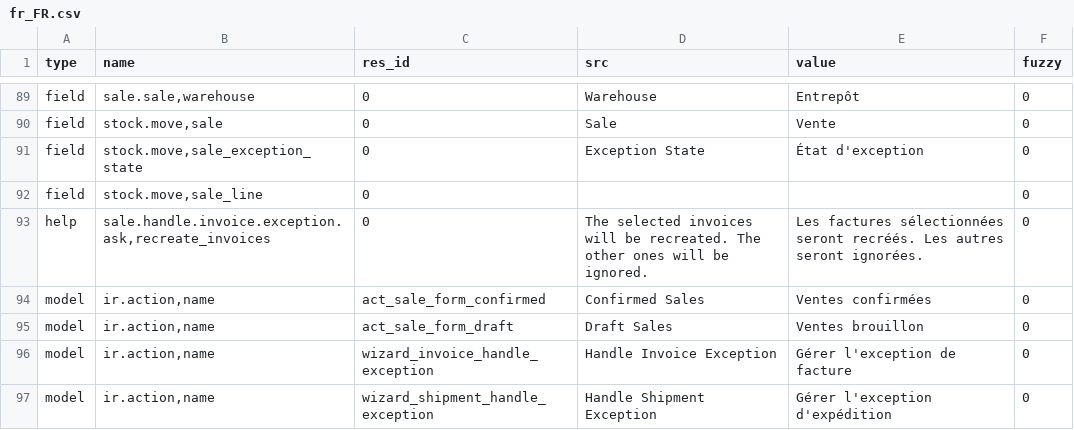
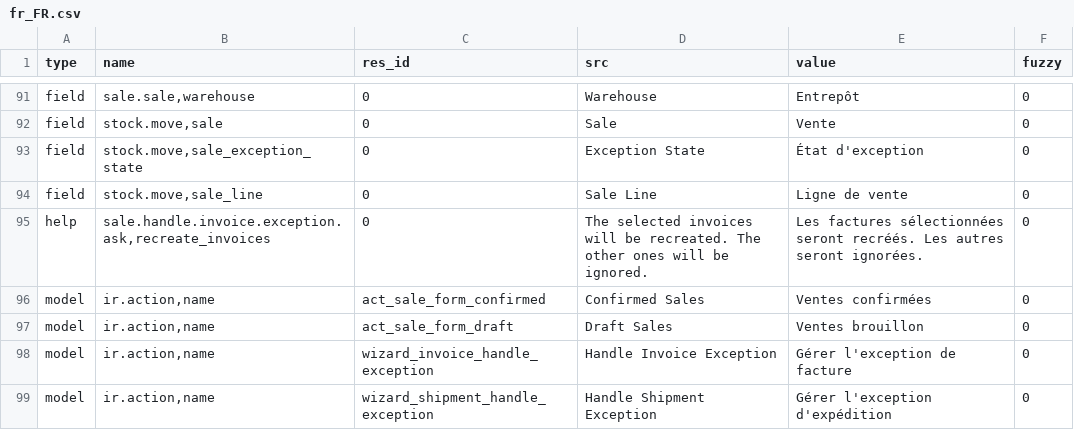
Before and after one commit to bala4901/sale, a CSV file: fr_FR.csv, drawn as a sheet; only a part is shown, gaps mark what is left out; the diff covers the shown part only.

```diff
--- a/fr_FR.csv
+++ b/fr_FR.csv
@@ -91,3 +93,3 @@ field,"stock.move,sale",0,Sale,Vente,0
 field,"stock.move,sale_exception_state",0,Exception State,État d'exception,0
-field,"stock.move,sale_line",0,,,0
+field,"stock.move,sale_line",0,Sale Line,Ligne de vente,0
 help,"sale.handle.invoice.exception.ask,recreate_invoices",0,The selected invoices will be recreated. The other ones will be ignored.,Les factures sélectionnées seront recréés. Les autres seront ignorées.,0
```
Also changed, not shown: 8 added rows elsewhere in this file.
